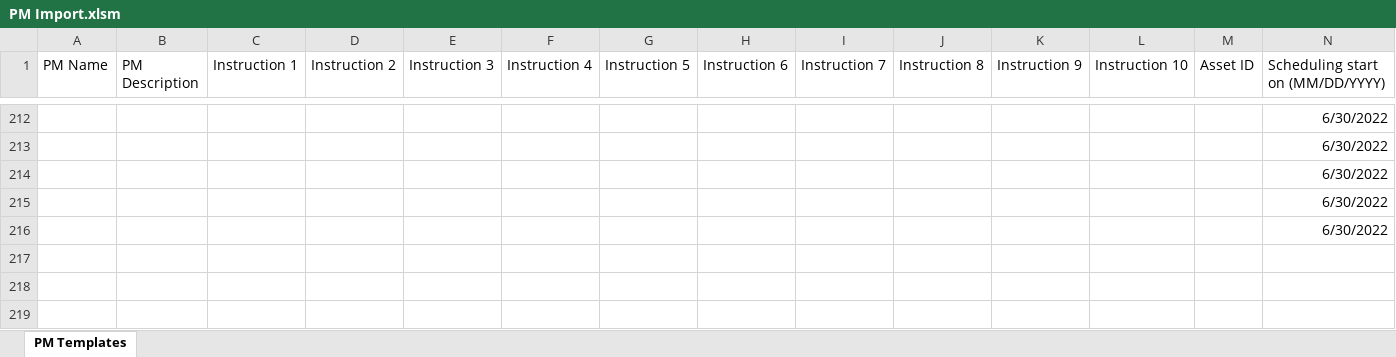
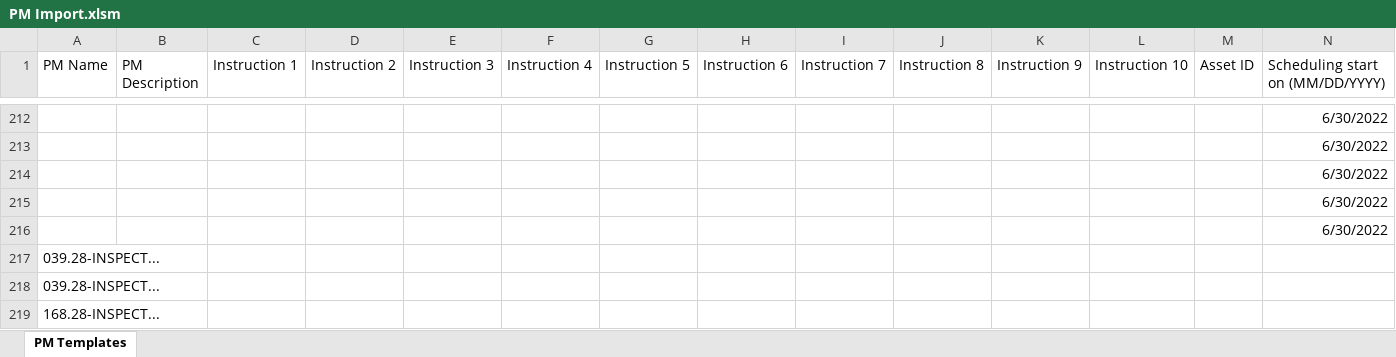
Before and after one commit to estingafunner/LIMBLE_API, an Excel workbook: PM Import.xlsm, sheet PM Templates, drawn as a sheet; only a part is shown, gaps mark what is left out; values as stored, in another font and other column widths than the file's, no borders; rows hold the shown columns only; the diff names each change by its address in the sheet, - before the commit and + after, or states it on an @@ line.

Commit message:
testing a thing with excel
saving as a new file

```diff
--- a/PM Import.xlsm (sheet PM Templates)
+++ b/PM Import.xlsm (sheet PM Templates)
+row 217: 039.28-INSPECT...
+row 218: 039.28-INSPECT...
+row 219: 168.28-INSPECT...
```
Also changed, not shown: 2 other files.
